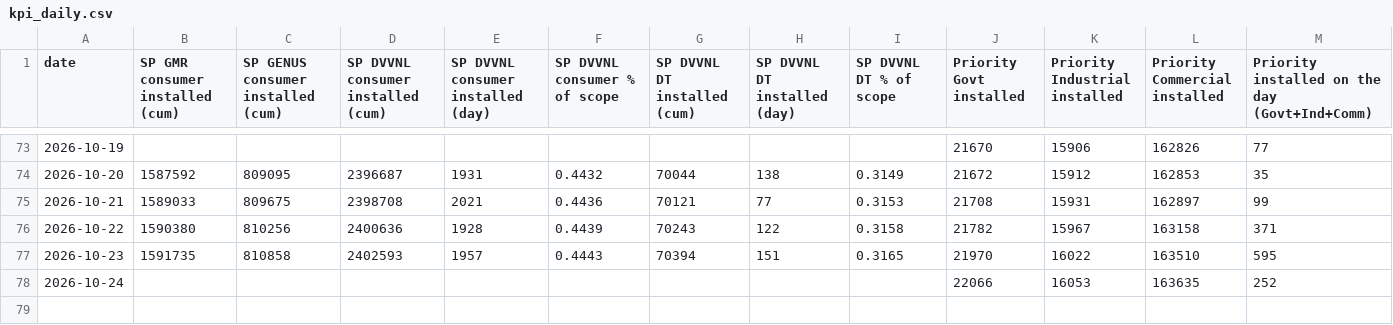
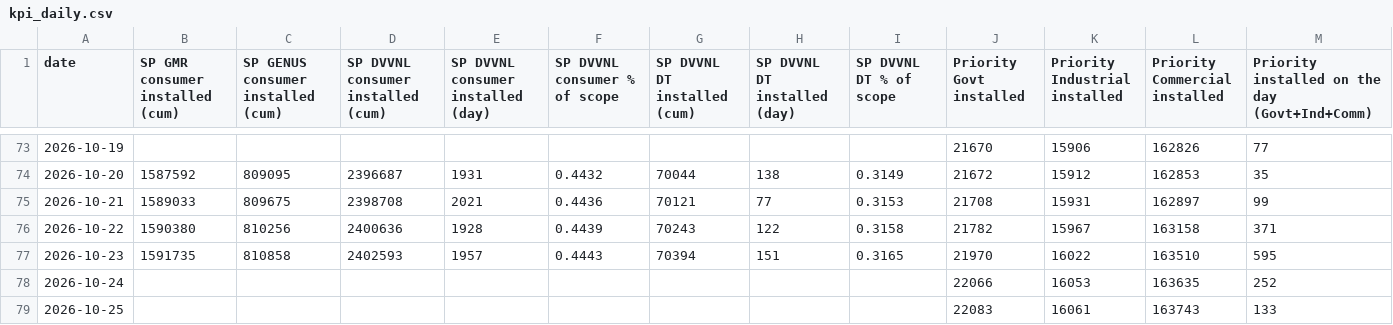
Before and after one commit to dvvnl-smart-meter-review/dvvnl-smart-meter-review.github.io, a CSV file: data/kpi_daily.csv, drawn as a sheet; only a part is shown, gaps mark what is left out; rows hold the shown columns only; the diff names each change by its address in the sheet, - before the commit and + after, or states it on an @@ line.

```diff
--- a/data/kpi_daily.csv
+++ b/data/kpi_daily.csv
+row 79: 2026-10-25 |  |  |  |  |  |  |  |  | 22083 | 16061 | 163743 | 133
```
Also changed, not shown: data/priority_latest.csv, data/priority_trend.csv, 1 other file.
